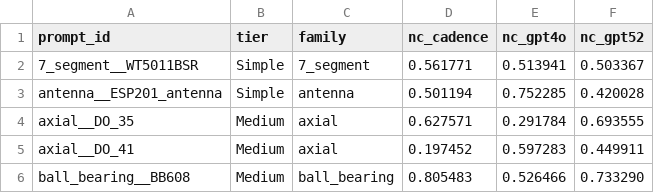
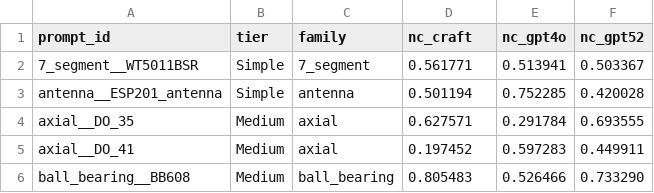
Before and after one commit to idealab-isu/CRAFT, a CSV file: metrics/normal_consistency/nc_scores.csv (was metrics/normal_cosistency/nc_scores.csv), drawn as a sheet; only a part is shown.

```diff
--- a/metrics/normal_cosistency/nc_scores.csv
+++ b/metrics/normal_consistency/nc_scores.csv
@@ -1,2 +1,2 @@
-prompt_id,tier,family,nc_cadence,nc_gpt4o,nc_gpt52
+prompt_id,tier,family,nc_craft,nc_gpt4o,nc_gpt52
 7_segment__WT5011BSR,Simple,7_segment,0.561771,0.513941,0.503367
```
Also changed, not shown: metrics/clip/clip_scores.csv, metrics/hausdorff/hd_scores.csv, 22 other files.
